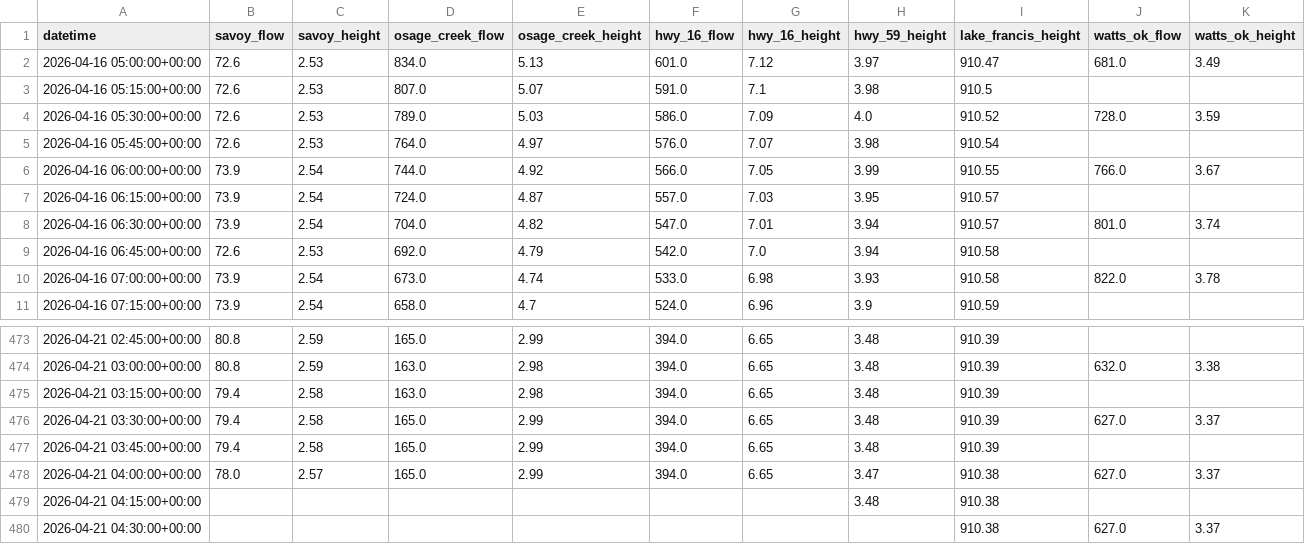
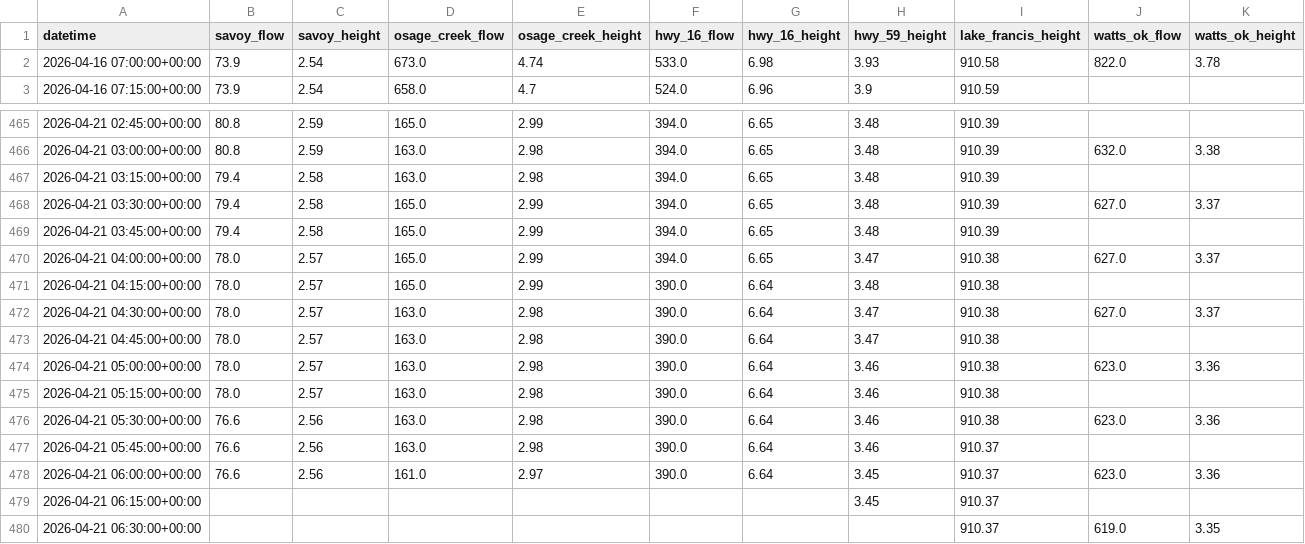
Before and after one commit to easipes2021/Illinois-River-Predictor, a CSV file: illinois_river_network.csv, drawn as a sheet; only a part is shown, gaps mark what is left out.

Commit message:
Automated River Update: Tue Apr 21 06:55:43 UTC 2026

```diff
--- a/illinois_river_network.csv
+++ b/illinois_river_network.csv
@@ -1,10 +1,2 @@
 datetime,savoy_flow,savoy_height,osage_creek_flow,osage_creek_height,hwy_16_flow,hwy_16_height,hwy_59_height,lake_francis_height,watts_ok_flow,watts_ok_height
-2026-04-16 05:00:00+00:00,72.6,2.53,834.0,5.13,601.0,7.12,3.97,910.47,681.0,3.49
-2026-04-16 05:15:00+00:00,72.6,2.53,807.0,5.07,591.0,7.1,3.98,910.5,,
-2026-04-16 05:30:00+00:00,72.6,2.53,789.0,5.03,586.0,7.09,4.0,910.52,728.0,3.59
-2026-04-16 05:45:00+00:00,72.6,2.53,764.0,4.97,576.0,7.07,3.98,910.54,,
-2026-04-16 06:00:00+00:00,73.9,2.54,744.0,4.92,566.0,7.05,3.99,910.55,766.0,3.67
-2026-04-16 06:15:00+00:00,73.9,2.54,724.0,4.87,557.0,7.03,3.95,910.57,,
-2026-04-16 06:30:00+00:00,73.9,2.54,704.0,4.82,547.0,7.01,3.94,910.57,801.0,3.74
-2026-04-16 06:45:00+00:00,72.6,2.53,692.0,4.79,542.0,7.0,3.94,910.58,,
 2026-04-16 07:00:00+00:00,73.9,2.54,673.0,4.74,533.0,6.98,3.93,910.58,822.0,3.78
@@ -478,3 +470,11 @@ datetime,savoy_flow,savoy_height,osage_creek_flow,osage_creek_height,hwy_16_flow
 2026-04-21 04:00:00+00:00,78.0,2.57,165.0,2.99,394.0,6.65,3.47,910.38,627.0,3.37
-2026-04-21 04:15:00+00:00,,,,,,,3.48,910.38,,
-2026-04-21 04:30:00+00:00,,,,,,,,910.38,627.0,3.37
+2026-04-21 04:15:00+00:00,78.0,2.57,165.0,2.99,390.0,6.64,3.48,910.38,,
+2026-04-21 04:30:00+00:00,78.0,2.57,163.0,2.98,390.0,6.64,3.47,910.38,627.0,3.37
+2026-04-21 04:45:00+00:00,78.0,2.57,163.0,2.98,390.0,6.64,3.47,910.38,,
+2026-04-21 05:00:00+00:00,78.0,2.57,163.0,2.98,390.0,6.64,3.46,910.38,623.0,3.36
+2026-04-21 05:15:00+00:00,78.0,2.57,163.0,2.98,390.0,6.64,3.46,910.38,,
+2026-04-21 05:30:00+00:00,76.6,2.56,163.0,2.98,390.0,6.64,3.46,910.38,623.0,3.36
+2026-04-21 05:45:00+00:00,76.6,2.56,163.0,2.98,390.0,6.64,3.46,910.37,,
+2026-04-21 06:00:00+00:00,76.6,2.56,161.0,2.97,390.0,6.64,3.45,910.37,623.0,3.36
+2026-04-21 06:15:00+00:00,,,,,,,3.45,910.37,,
+2026-04-21 06:30:00+00:00,,,,,,,,910.37,619.0,3.35
```
Also changed, not shown: master_training_data.csv, weather_forecast.csv, 5 other files.
